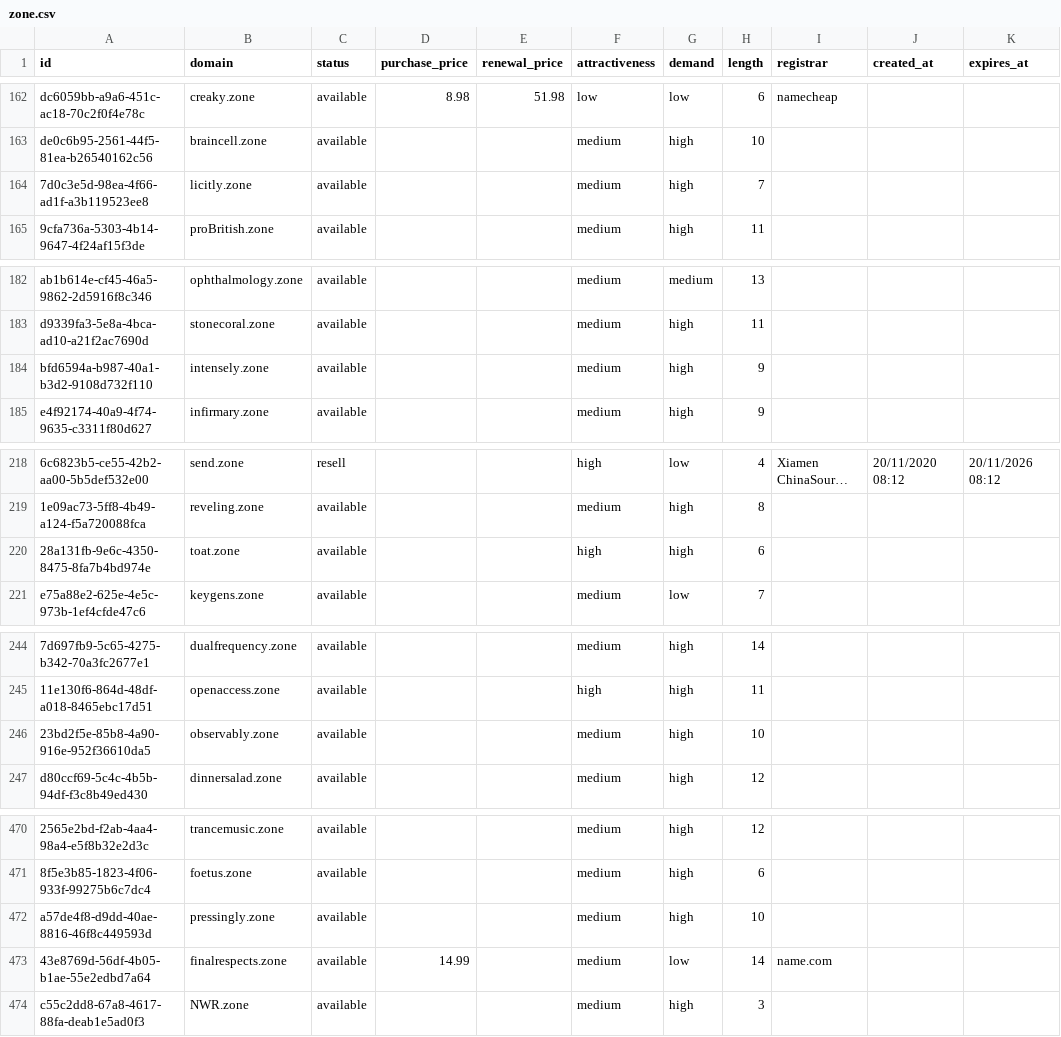
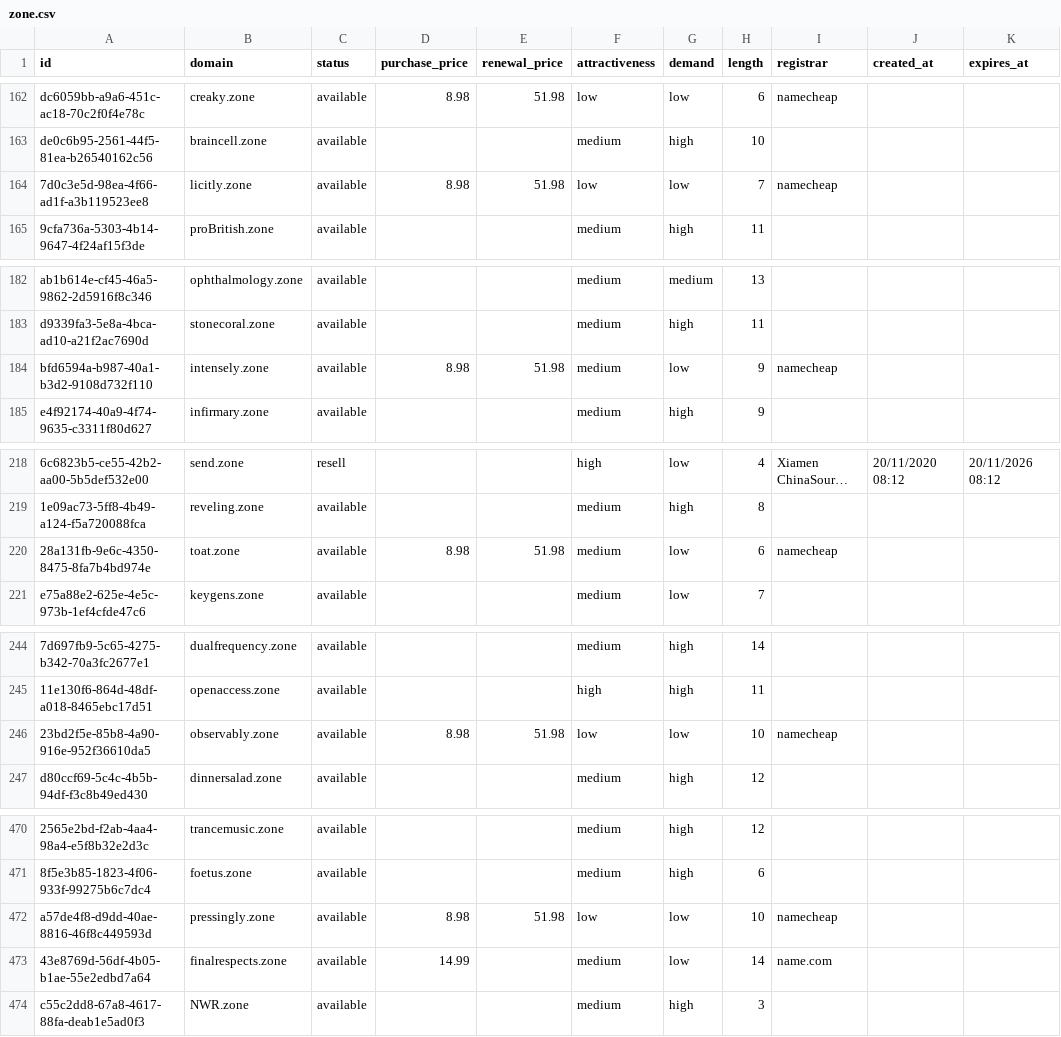
Before and after one commit to UniqueDomains/zone-oneword-domains, a CSV file: zone.csv, drawn as a sheet; only a part is shown, gaps mark what is left out; long unchanged cells end in …; the diff covers the shown part only; the diff names each change by its address in the sheet, - before the commit and + after, or states it on an @@ line.

Commit message:
Domains update

```diff
--- a/zone.csv
+++ b/zone.csv
-D164 (purchase_price): (empty)
+D164 (purchase_price): 8.98
-E164 (renewal_price): (empty)
+E164 (renewal_price): 51.98
-F164 (attractiveness): medium
+F164 (attractiveness): low
-G164 (demand): high
+G164 (demand): low
-I164 (registrar): (empty)
+I164 (registrar): namecheap
-D184 (purchase_price): (empty)
+D184 (purchase_price): 8.98
-E184 (renewal_price): (empty)
+E184 (renewal_price): 51.98
-G184 (demand): high
+G184 (demand): low
-I184 (registrar): (empty)
+I184 (registrar): namecheap
-D220 (purchase_price): (empty)
+D220 (purchase_price): 8.98
-E220 (renewal_price): (empty)
+E220 (renewal_price): 51.98
-F220 (attractiveness): high
+F220 (attractiveness): medium
-G220 (demand): high
+G220 (demand): low
-I220 (registrar): (empty)
+I220 (registrar): namecheap
-D246 (purchase_price): (empty)
+D246 (purchase_price): 8.98
-E246 (renewal_price): (empty)
+E246 (renewal_price): 51.98
-F246 (attractiveness): medium
+F246 (attractiveness): low
-G246 (demand): high
+G246 (demand): low
-I246 (registrar): (empty)
+I246 (registrar): namecheap
-D472 (purchase_price): (empty)
+D472 (purchase_price): 8.98
-E472 (renewal_price): (empty)
+E472 (renewal_price): 51.98
-F472 (attractiveness): medium
+F472 (attractiveness): low
-G472 (demand): high
+G472 (demand): low
-I472 (registrar): (empty)
+I472 (registrar): namecheap
```
Also changed, not shown: 4 edited cells elsewhere in this file, 4 other files.
